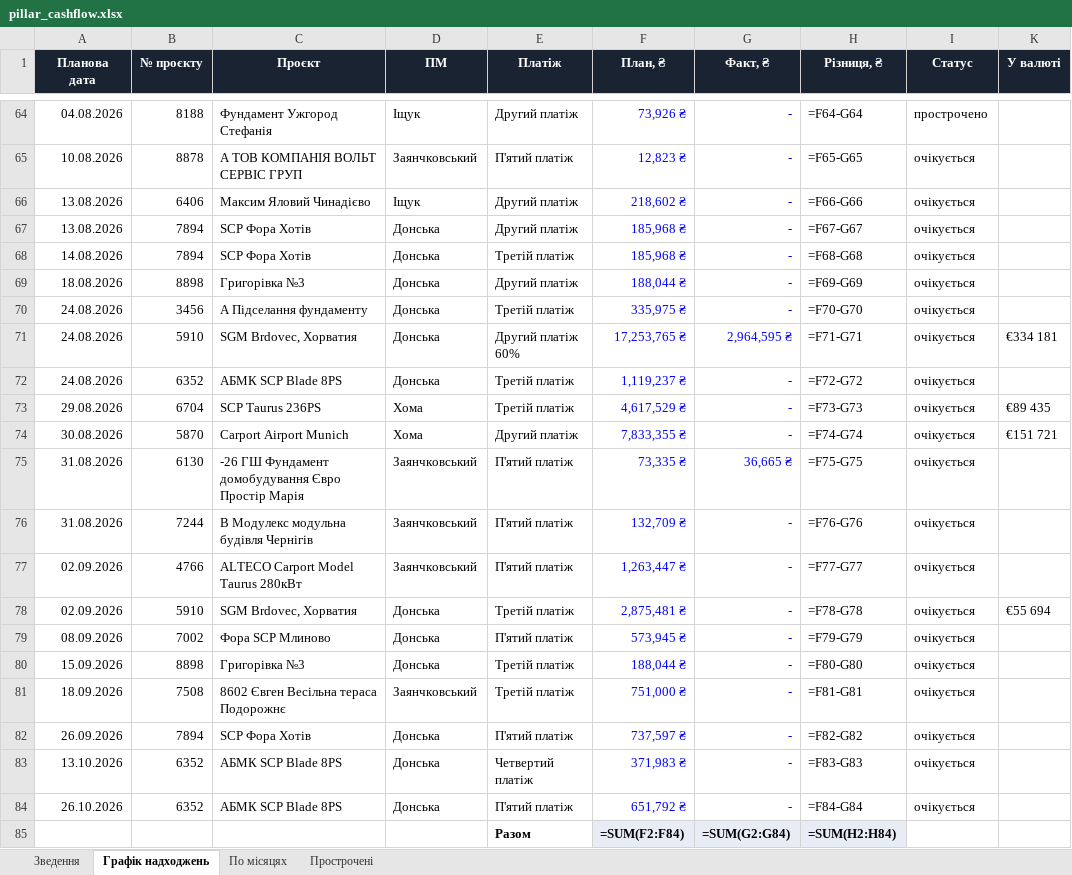
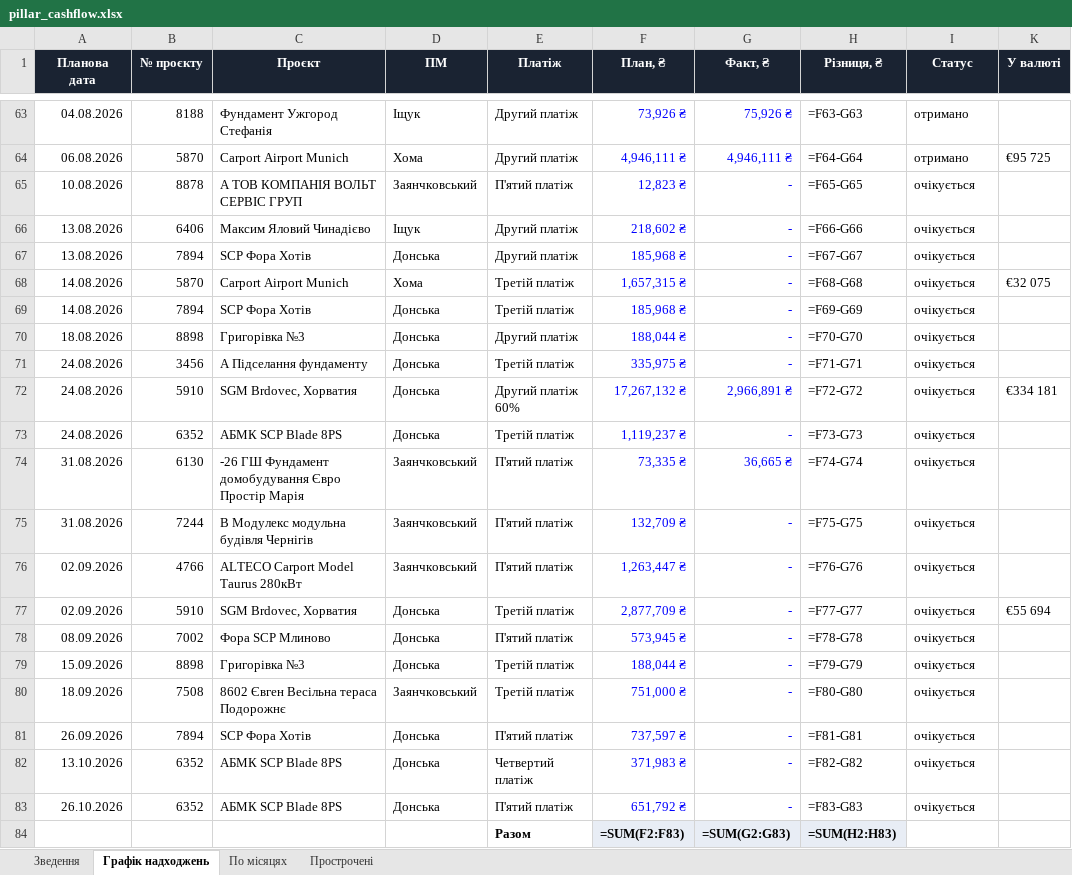
Before and after one commit to aleksandrkhoma-coder/pillar, an Excel workbook: pillar_cashflow.xlsx, sheet Графік надходжень, drawn as a sheet; only a part is shown, gaps mark what is left out; values as stored, in another font and other column widths than the file's, no borders; formulas without a stored value are shown as written; removed rows and columns are numbered as before the commit, all else as after; the diff covers the shown part only; the diff names each change by its address in the sheet, - before the commit and + after, or states it on an @@ line.

Commit message:
Оновлення дашборду 07.08: 6406 CR, 5910 під ризиком, 8188/6704 закрито (бюджет отримано), НБУ 51.67

```diff
--- a/pillar_cashflow.xlsx (sheet Графік надходжень)
+++ b/pillar_cashflow.xlsx (sheet Графік надходжень)
-G63 (Факт, ₴): -
+G63 (Факт, ₴): 75,926 ₴
-H63 (Різниця, ₴): =F64-G64
+H63 (Різниця, ₴): =F63-G63
-I63 (Статус): прострочено
+I63 (Статус): отримано
+row 64: 06.08.2026 | 5870 | Carport Airport Munich | Хома | Другий платіж | 4,946,111 ₴ | 4,946,111 ₴ | =F64-G64 | отримано | €95 725
+row 68: 14.08.2026 | 5870 | Carport Airport Munich | Хома | Третій платіж | 1,657,315 ₴ | - | =F68-G68 | очікується | €32 075
-H69 (Різниця, ₴): =F68-G68
+H69 (Різниця, ₴): =F69-G69
-H70 (Різниця, ₴): =F69-G69
+H70 (Різниця, ₴): =F70-G70
-H71 (Різниця, ₴): =F70-G70
+H71 (Різниця, ₴): =F71-G71
-F72 (План, ₴): 17,253,765 ₴
+F72 (План, ₴): 17,267,132 ₴
-G72 (Факт, ₴): 2,964,595 ₴
+G72 (Факт, ₴): 2,966,891 ₴
-H72 (Різниця, ₴): =F71-G71
+H72 (Різниця, ₴): =F72-G72
-H73 (Різниця, ₴): =F72-G72
+H73 (Різниця, ₴): =F73-G73
-row 73: 29.08.2026 | 6704 | SCP Taurus 236PS | Хома | Третій платіж | 4,617,529 ₴ | - | =F73-G73 | очікується | €89 435
-row 74: 30.08.2026 | 5870 | Carport Airport Munich | Хома | Другий платіж | 7,833,355 ₴ | - | =F74-G74 | очікується | €151 721
-H74 (Різниця, ₴): =F75-G75
+H74 (Різниця, ₴): =F74-G74
-H75 (Різниця, ₴): =F76-G76
+H75 (Різниця, ₴): =F75-G75
-H76 (Різниця, ₴): =F77-G77
+H76 (Різниця, ₴): =F76-G76
-F77 (План, ₴): 2,875,481 ₴
+F77 (План, ₴): 2,877,709 ₴
-H77 (Різниця, ₴): =F78-G78
+H77 (Різниця, ₴): =F77-G77
-H78 (Різниця, ₴): =F79-G79
+H78 (Різниця, ₴): =F78-G78
-H79 (Різниця, ₴): =F80-G80
+H79 (Різниця, ₴): =F79-G79
-H80 (Різниця, ₴): =F81-G81
+H80 (Різниця, ₴): =F80-G80
-H81 (Різниця, ₴): =F82-G82
+H81 (Різниця, ₴): =F81-G81
-H82 (Різниця, ₴): =F83-G83
+H82 (Різниця, ₴): =F82-G82
-H83 (Різниця, ₴): =F84-G84
+H83 (Різниця, ₴): =F83-G83
-F84 (План, ₴): =SUM(F2:F84)
+F84 (План, ₴): =SUM(F2:F83)
-G84 (Факт, ₴): =SUM(G2:G84)
+G84 (Факт, ₴): =SUM(G2:G83)
-H84 (Різниця, ₴): =SUM(H2:H84)
+H84 (Різниця, ₴): =SUM(H2:H83)
```
Also changed, not shown: 2 added rows, 3 removed rows and 45 edited cells elsewhere in this sheet, sheet Прострочені, sheet Зведення, hidden cells, 44 other files.
